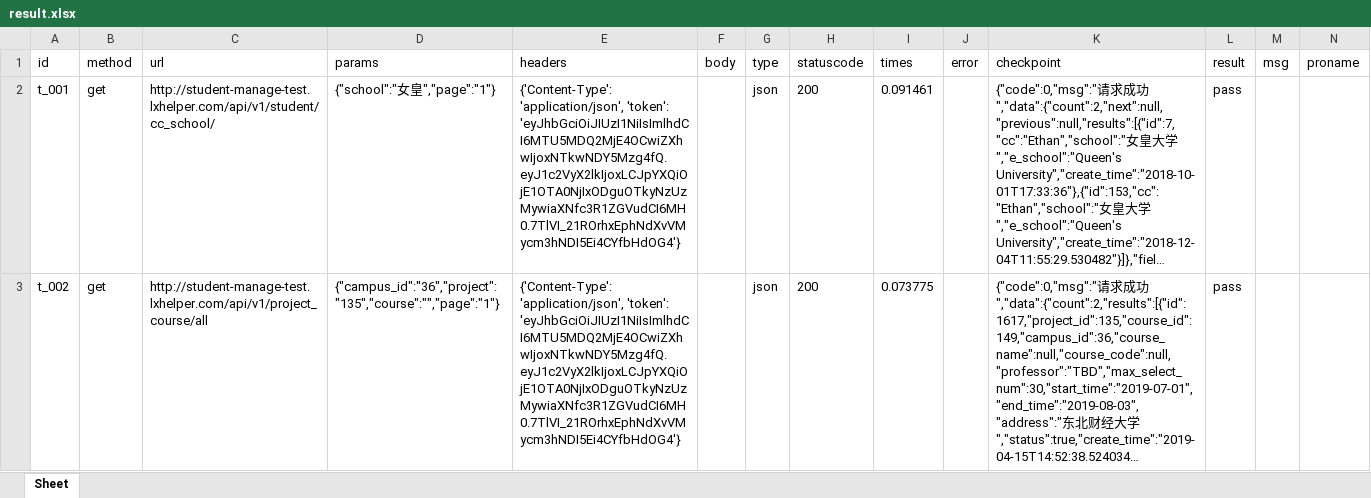
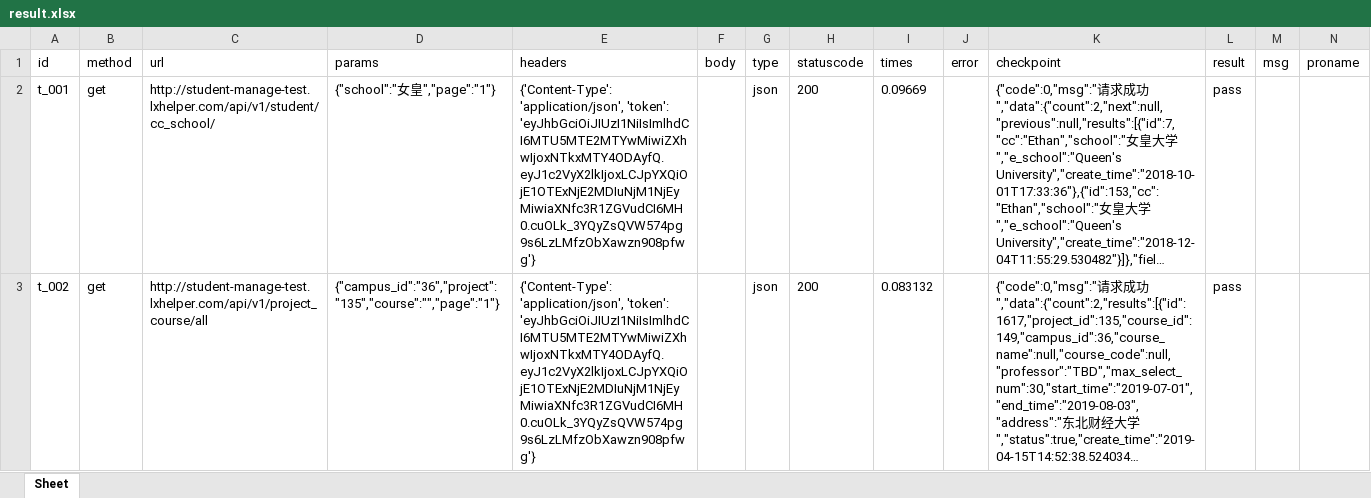
Before and after one commit to married577/interface, an Excel workbook: requests_python_excel-master/report/result.xlsx, sheet Sheet, drawn as a sheet; long unchanged cells end in …; values as stored, in another font and other column widths than the file's, no borders; the diff names each change by its address in the sheet, - before the commit and + after, or states it on an @@ line.

```diff
--- a/requests_python_excel-master/report/result.xlsx (sheet Sheet)
+++ b/requests_python_excel-master/report/result.xlsx (sheet Sheet)
-E2:E3 (headers): …'application/json', 'token': 'eyJhbGciOiJIUzI1NiIsImlhdCI6MTU5MDQ2MjE4OCwiZXhwIjoxNTkwNDY5Mzg4fQ.eyJ1c2VyX2lkIjoxLCJpYXQiOjE1OTA0NjIxODguOTkyNzUzMywiaXNfc3R1ZGVudCI6MH0.7TlVI_21ROrhxEphNdXvVMycm3hNDI5Ei4CYfbHdOG4'}
+E2:E3 (headers): …'application/json', 'token': 'eyJhbGciOiJIUzI1NiIsImlhdCI6MTU5MTE2MTYwMiwiZXhwIjoxNTkxMTY4ODAyfQ.eyJ1c2VyX2lkIjoxLCJpYXQiOjE1OTExNjE2MDIuNjM1NjEyMiwiaXNfc3R1ZGVudCI6MH0.cuOLk_3YQyZsQVW574pg9s6LzLMfzObXawzn908pfwg'}
-I2 (times): 0.091461
+I2 (times): 0.09669
-I3 (times): 0.073775
+I3 (times): 0.083132
```
Also changed, not shown: requests_python_excel-master/case/demo_api.xlsx, 8 other files.
